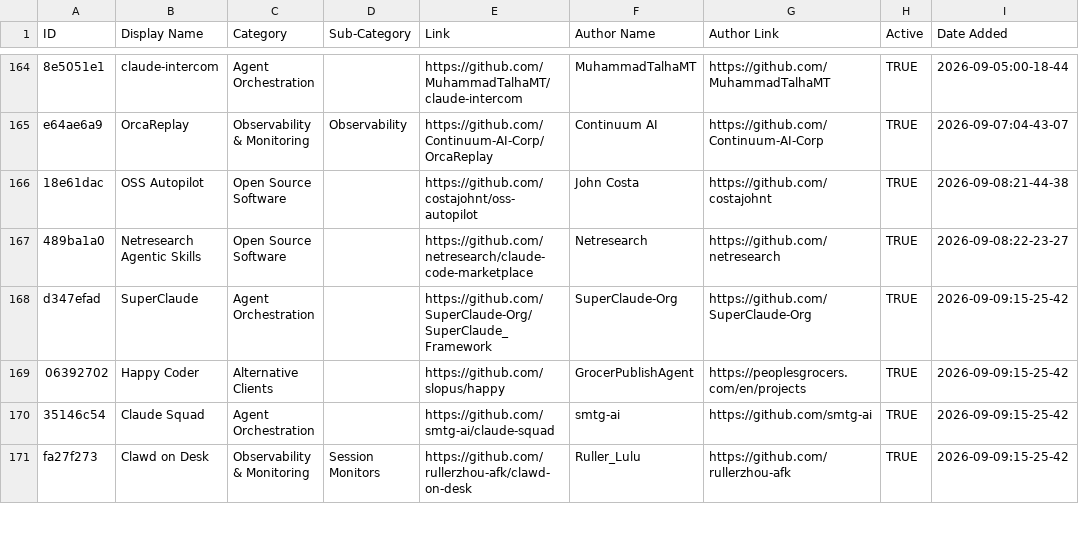
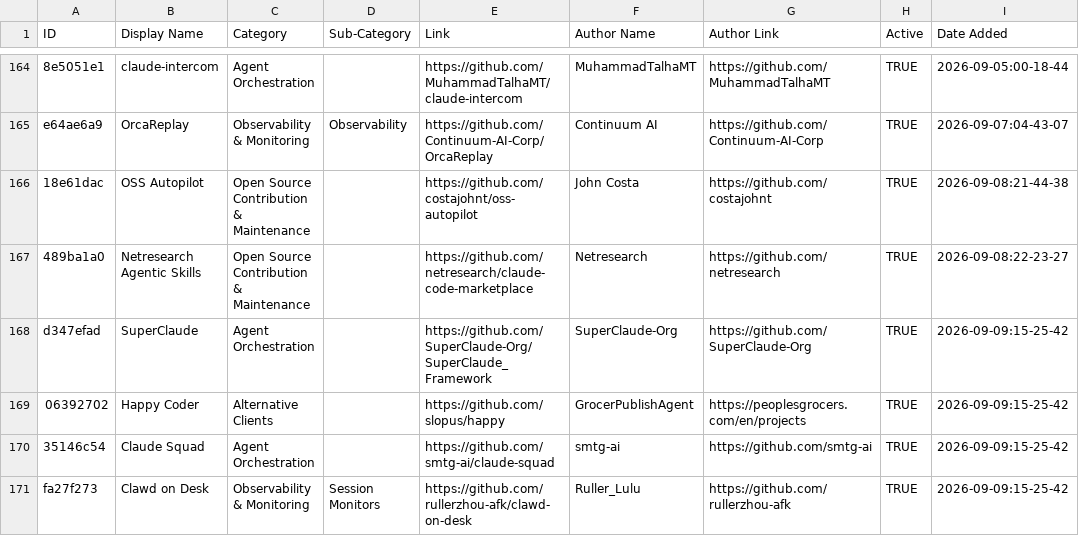
Before and after one commit to jqueryscript/awesome-claude-code, a CSV file: THE_RESOURCES_TABLE_NEW.csv, drawn as a sheet; only a part is shown, gaps mark what is left out; the diff names each change by its address in the sheet, - before the commit and + after, or states it on an @@ line.

```diff
--- a/THE_RESOURCES_TABLE_NEW.csv
+++ b/THE_RESOURCES_TABLE_NEW.csv
-C166:C167 (Category): Open Source Software
+C166:C167 (Category): Open Source Contribution & Maintenance
```
Also changed, not shown: 3 other files.
